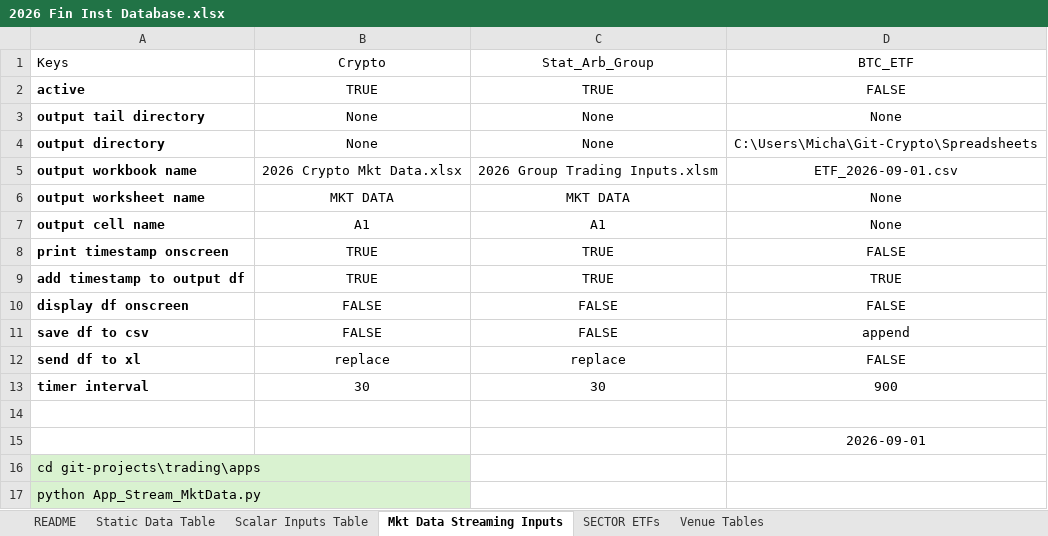
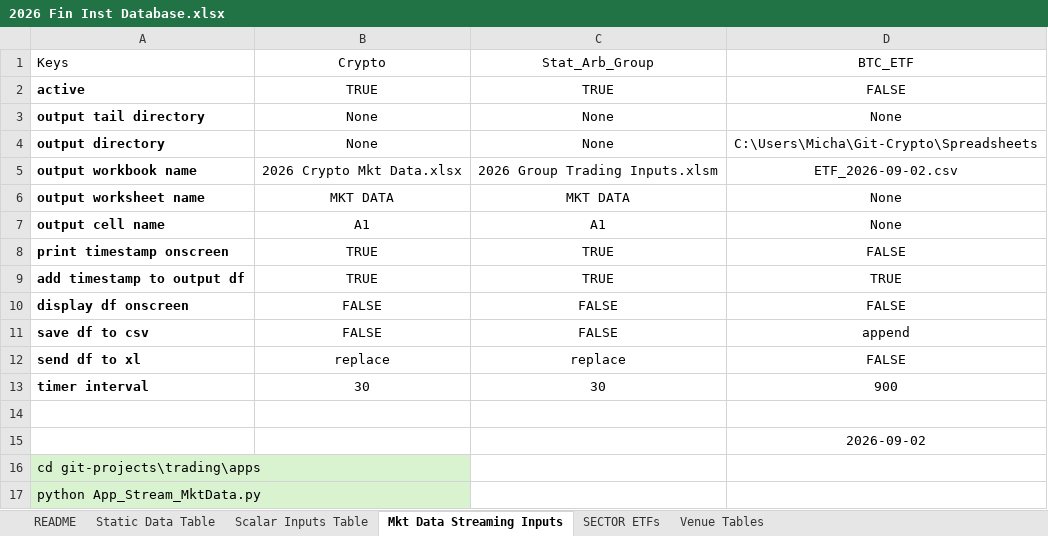
Before and after one commit to mikehyland-quant/crypto-project, an Excel workbook: spreadsheets/2026 Fin Inst Database.xlsx, sheet Mkt Data Streaming Inputs, drawn as a sheet; values as stored, in another font and other column widths than the file's, no borders; conditional formats and table styles not drawn; the diff names each change by its address in the sheet, - before the commit and + after, or states it on an @@ line.

```diff
--- a/spreadsheets/2026 Fin Inst Database.xlsx (sheet Mkt Data Streaming Inputs)
+++ b/spreadsheets/2026 Fin Inst Database.xlsx (sheet Mkt Data Streaming Inputs)
-D5: ETF_2026-09-01.csv
+D5: ETF_2026-09-02.csv
-D15: 2026-09-01
+D15: 2026-09-02
```
Also changed, not shown: sheet Scalar Inputs Table, spreadsheets/2026 BTC ETF Ratios.xlsx, spreadsheets/2026 Crypto Mkt Data.xlsx, 7 other files.
